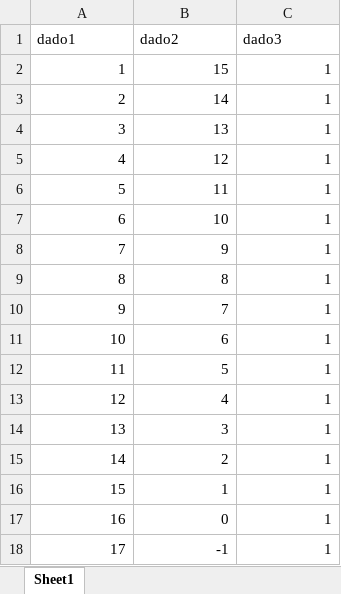
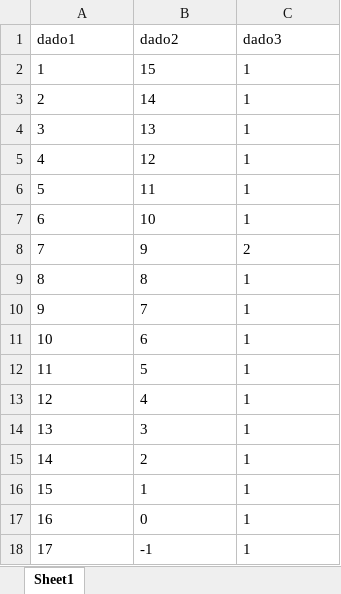
Before and after one commit to RenatoSSouza/teste, an Excel workbook: teste2.xlsx, sheet Sheet1, drawn as a sheet; values as stored, in another font and other column widths than the file's, no borders; the diff names each change by its address in the sheet, - before the commit and + after, or states it on an @@ line.

Commit message:
modificação no texto

```diff
--- a/teste2.xlsx (sheet Sheet1)
+++ b/teste2.xlsx (sheet Sheet1)
-A2:C7 alignment: right
+A2:C7 alignment: left
-A8:B8 alignment: right
+A8:B8 alignment: left
-C8 (dado3): 1
+C8 (dado3): 2
-A9:C18 alignment: right
+A9:C18 alignment: left
```
